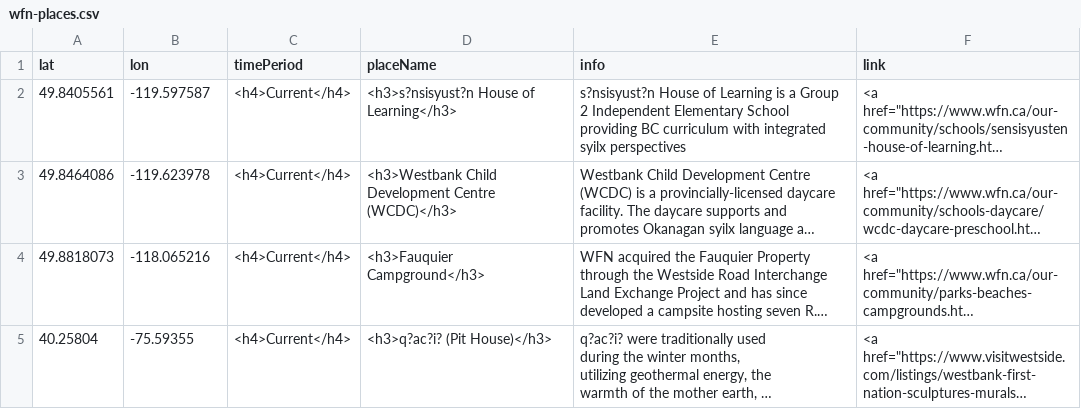
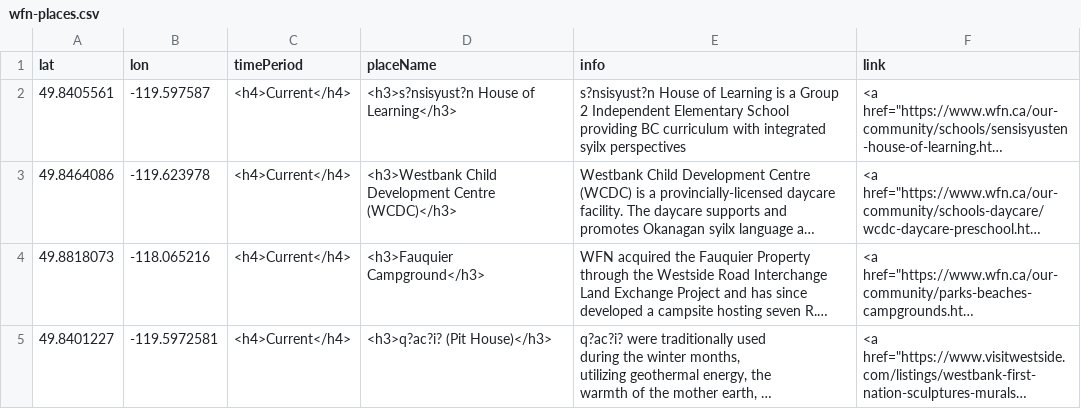
Before and after one commit to wfndigitalheritage/webmap, a CSV file: wfn-places.csv, drawn as a sheet; long unchanged cells end in …; the diff names each change by its address in the sheet, - before the commit and + after, or states it on an @@ line.

Commit message:
corrects lat/long for places

```diff
--- a/wfn-places.csv
+++ b/wfn-places.csv
-A5 (lat): 40.25804
+A5 (lat): 49.8401227
-B5 (lon): -75.59355
+B5 (lon): -119.5972581
```
